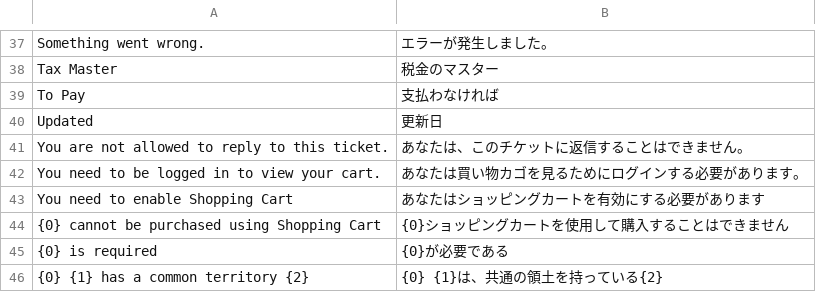
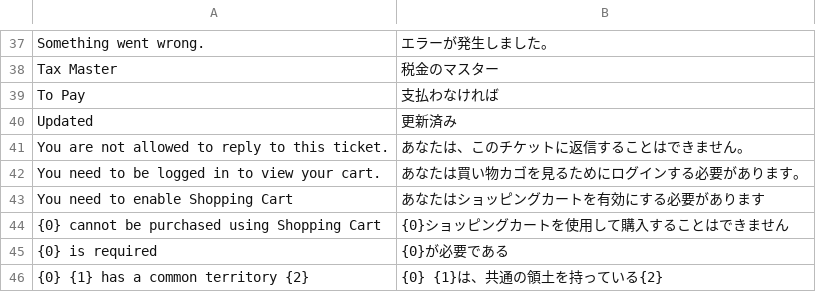
Before and after one commit to frappe/shopping_cart, a CSV file: shopping_cart/translations/ja.csv, drawn as a sheet; only a part is shown, gaps mark what is left out.

```diff
--- a/shopping_cart/translations/ja.csv
+++ b/shopping_cart/translations/ja.csv
@@ -39,3 +39,3 @@ Tax Master,税金のマスター
 To Pay,支払わなければ
-Updated,更新日
+Updated,更新済み
 You are not allowed to reply to this ticket.,あなたは、このチケットに返信することはできません。
```
Also changed, not shown: shopping_cart/translations/bs.csv, shopping_cart/translations/de.csv, 8 other files.
